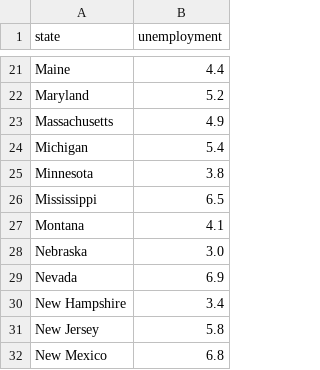
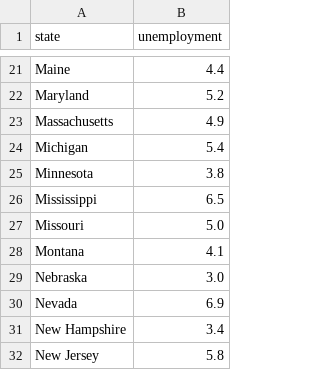
Before and after one commit to Neukz/gun-violence-analysis, a CSV file: data/state_unemployment_2015.csv, drawn as a sheet; only a part is shown, gaps mark what is left out; the shorter side is filled out with more unchanged rows.

Commit message:
Add missing Missouri unemployment rate for 2015

```diff
--- a/data/state_unemployment_2015.csv
+++ b/data/state_unemployment_2015.csv
@@ -26,2 +26,3 @@ Minnesota,3.8
 Mississippi,6.5
+Missouri,5.0
 Montana,4.1
```
Also changed, not shown: 1 other file.
